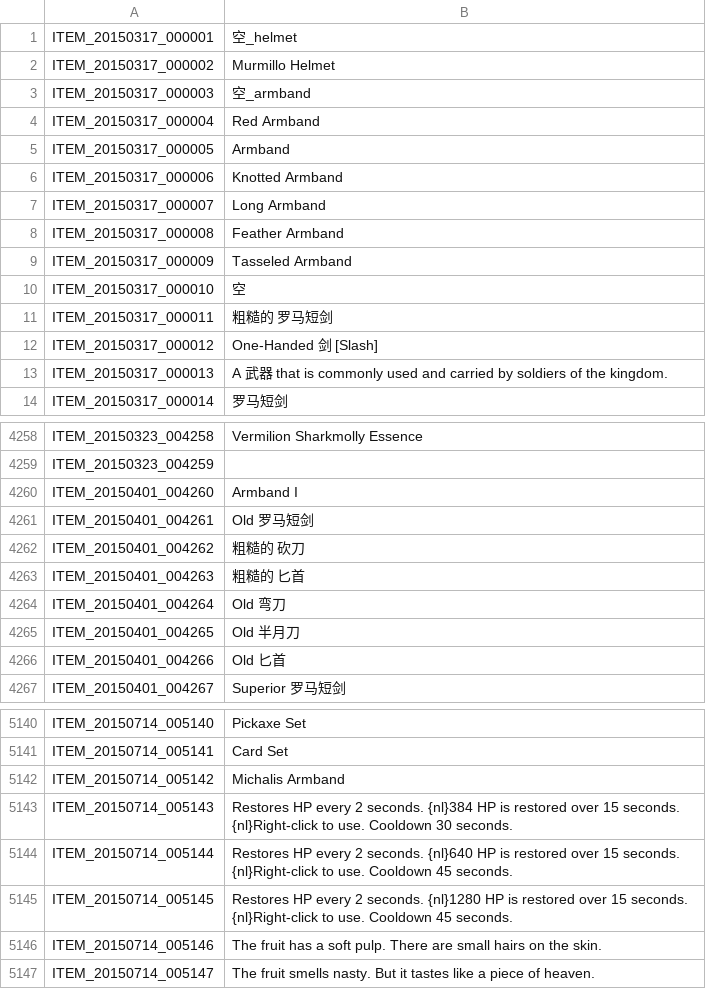
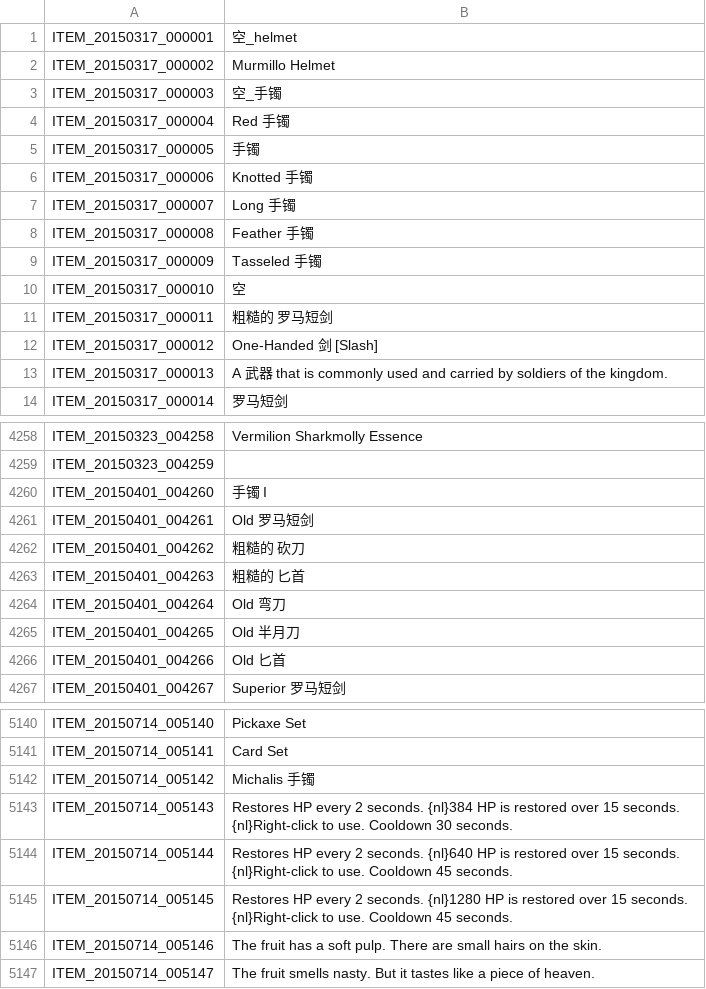
Before and after one commit to TosSpicyBar/TyaoOyaoSyaoLyaoTyaoHyaoH_B, a TSV file: ITEM.tsv, drawn as a sheet; only a part is shown, gaps mark what is left out.

Commit message:
150715 17:19 update
只是个例子

```diff
--- a/ITEM.tsv
+++ b/ITEM.tsv
@@ -2,9 +2,9 @@ ITEM_20150317_000001	空_helmet
 ITEM_20150317_000002	Murmillo Helmet
-ITEM_20150317_000003	空_armband
-ITEM_20150317_000004	Red Armband
-ITEM_20150317_000005	Armband
-ITEM_20150317_000006	Knotted Armband
-ITEM_20150317_000007	Long Armband
-ITEM_20150317_000008	Feather Armband
-ITEM_20150317_000009	Tasseled Armband
+ITEM_20150317_000003	空_手镯
+ITEM_20150317_000004	Red 手镯
+ITEM_20150317_000005	手镯
+ITEM_20150317_000006	Knotted 手镯
+ITEM_20150317_000007	Long 手镯
+ITEM_20150317_000008	Feather 手镯
+ITEM_20150317_000009	Tasseled 手镯
 ITEM_20150317_000010	空
@@ -4259,3 +4259,3 @@ ITEM_20150323_004258	Vermilion Sharkmolly Essence
 ITEM_20150323_004259
-ITEM_20150401_004260	Armband I
+ITEM_20150401_004260	手镯 I
 ITEM_20150401_004261	Old 罗马短剑
@@ -5141,3 +5141,3 @@ ITEM_20150714_005140	Pickaxe Set
 ITEM_20150714_005141	Card Set
-ITEM_20150714_005142	Michalis Armband
+ITEM_20150714_005142	Michalis 手镯
 ITEM_20150714_005143	Restores HP every 2 seconds. {nl}384 HP is restored over 15 seconds. {nl}Right-click to use. Cooldown 30 seconds.
```
